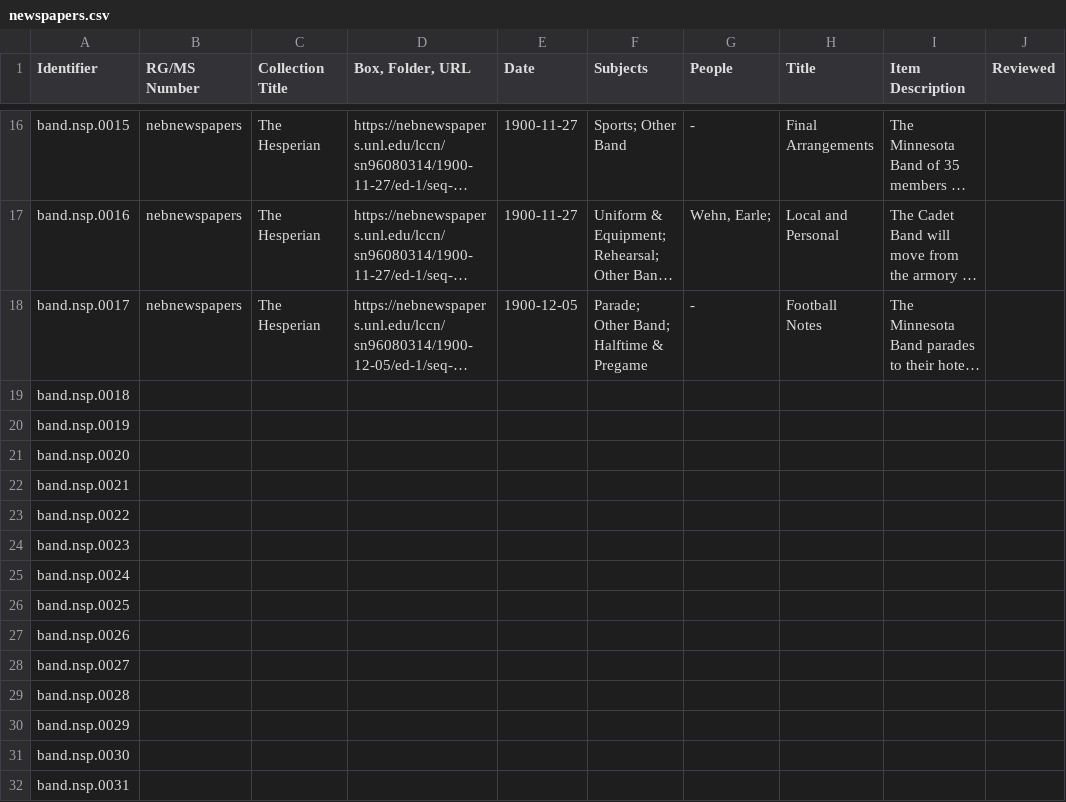
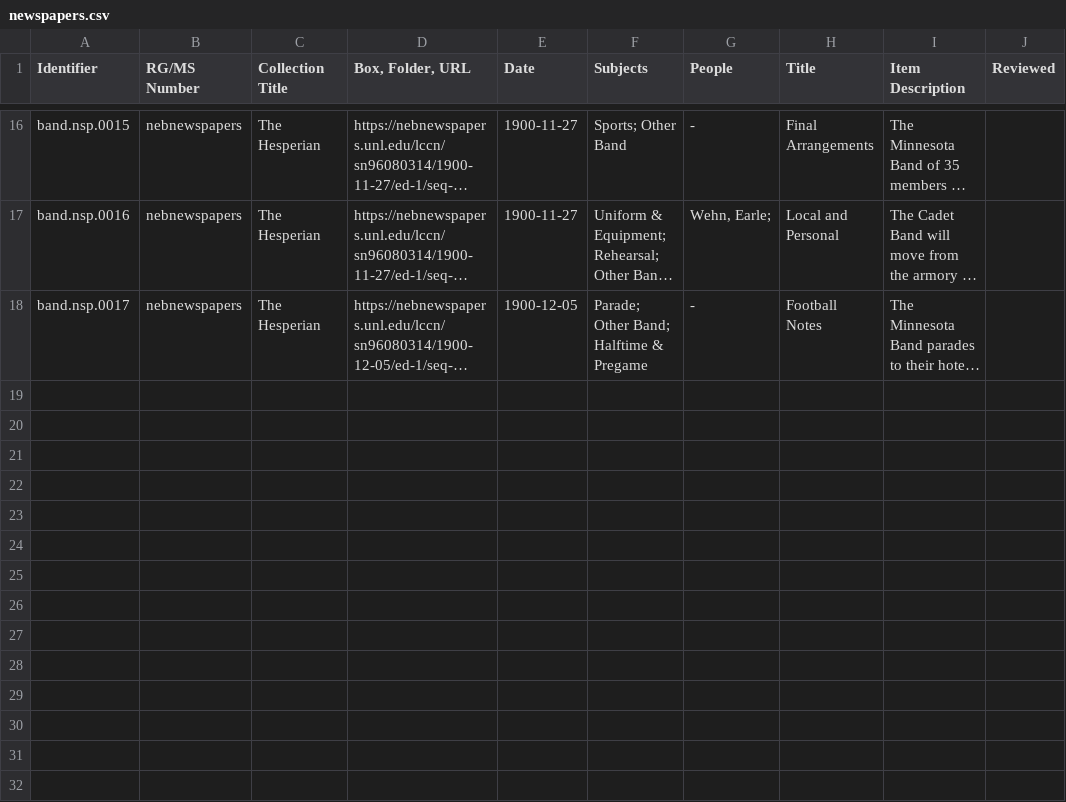
Before and after one commit to CDRH/data_bandhistory, a CSV file: source/csv/newspapers.csv, drawn as a sheet; only a part is shown, gaps mark what is left out; long unchanged cells end in …; the diff names each change by its address in the sheet, - before the commit and + after, or states it on an @@ line.

Commit message:
removes unused lines of newspapers csv

```diff
--- a/source/csv/newspapers.csv
+++ b/source/csv/newspapers.csv
-row 19: band.nsp.0018
-row 20: band.nsp.0019
-row 21: band.nsp.0020
-row 22: band.nsp.0021
-row 23: band.nsp.0022
-row 24: band.nsp.0023
-row 25: band.nsp.0024
-row 26: band.nsp.0025
-row 27: band.nsp.0026
-row 28: band.nsp.0027
-row 29: band.nsp.0028
-row 30: band.nsp.0029
-row 31: band.nsp.0030
-row 32: band.nsp.0031
```
